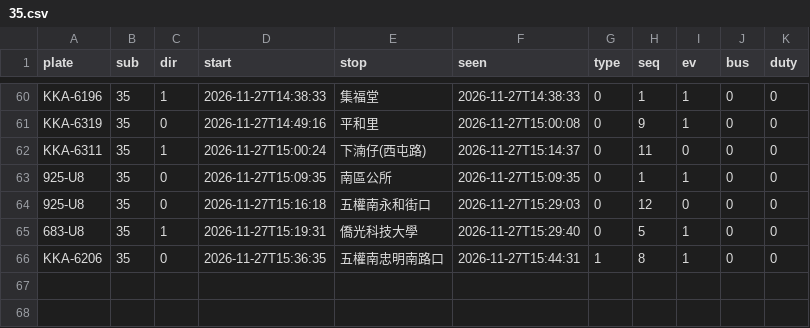
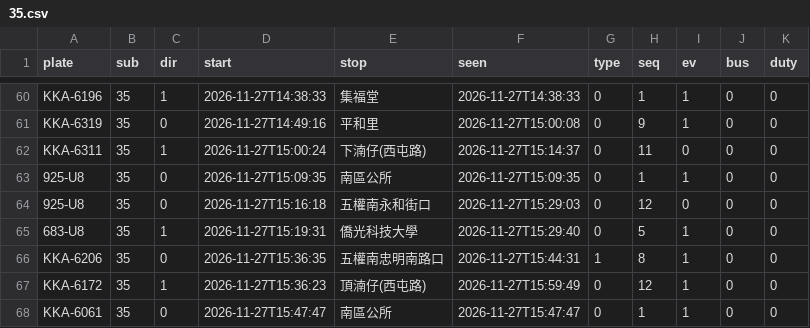
Before and after one commit to andrewwangarchnycu/Schematic-Transit-Taichung, a CSV file: departures/2026-11-27/35.csv, drawn as a sheet; only a part is shown, gaps mark what is left out; the diff names each change by its address in the sheet, - before the commit and + after, or states it on an @@ line.

```diff
--- a/departures/2026-11-27/35.csv
+++ b/departures/2026-11-27/35.csv
+row 67: KKA-6172 | 35 | 1 | 2026-11-27T15:36:23 | 頂湳仔(西屯路) | 2026-11-27T15:59:49 | 0 | 12 | 1 | 0 | 0
+row 68: KKA-6061 | 35 | 0 | 2026-11-27T15:47:47 | 南區公所 | 2026-11-27T15:47:47 | 0 | 1 | 1 | 0 | 0
```
Also changed, not shown: departures/2026-11-27/19.csv, departures/2026-11-27/23.csv, 2 other files.
